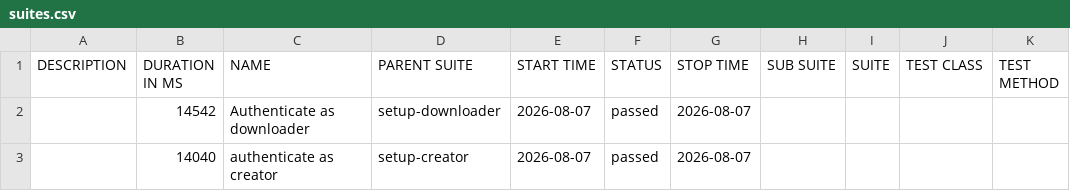
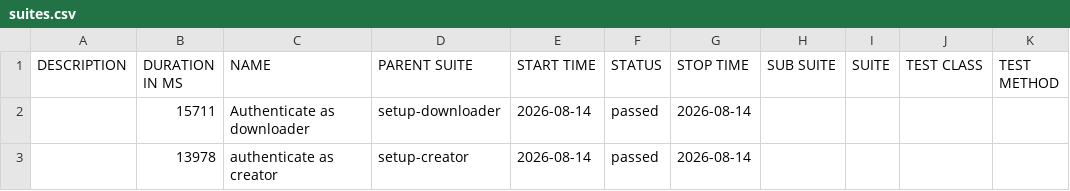
Before and after one commit to Toanncan/PhotoAC-test, a CSV file: data/suites.csv, drawn as a sheet.

```diff
--- a/data/suites.csv
+++ b/data/suites.csv
@@ -1,3 +1,3 @@
 "DESCRIPTION","DURATION IN MS","NAME","PARENT SUITE","START TIME","STATUS","STOP TIME","SUB SUITE","SUITE","TEST CLASS","TEST METHOD"
-"","14542","Authenticate as downloader","setup-downloader","2026-08-07","passed","2026-08-07","","","",""
-"","14040","authenticate as creator","setup-creator","2026-08-07","passed","2026-08-07","","","",""
+"","15711","Authenticate as downloader","setup-downloader","2026-08-14","passed","2026-08-14","","","",""
+"","13978","authenticate as creator","setup-creator","2026-08-14","passed","2026-08-14","","","",""
```
Also changed, not shown: 26 other files.
